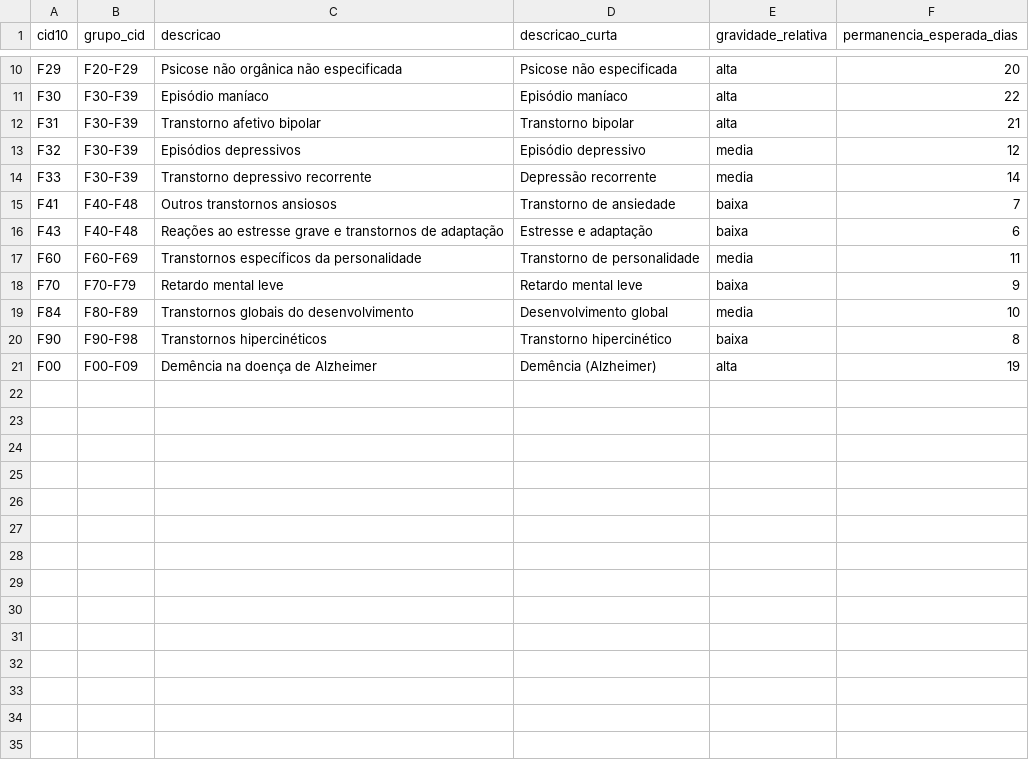
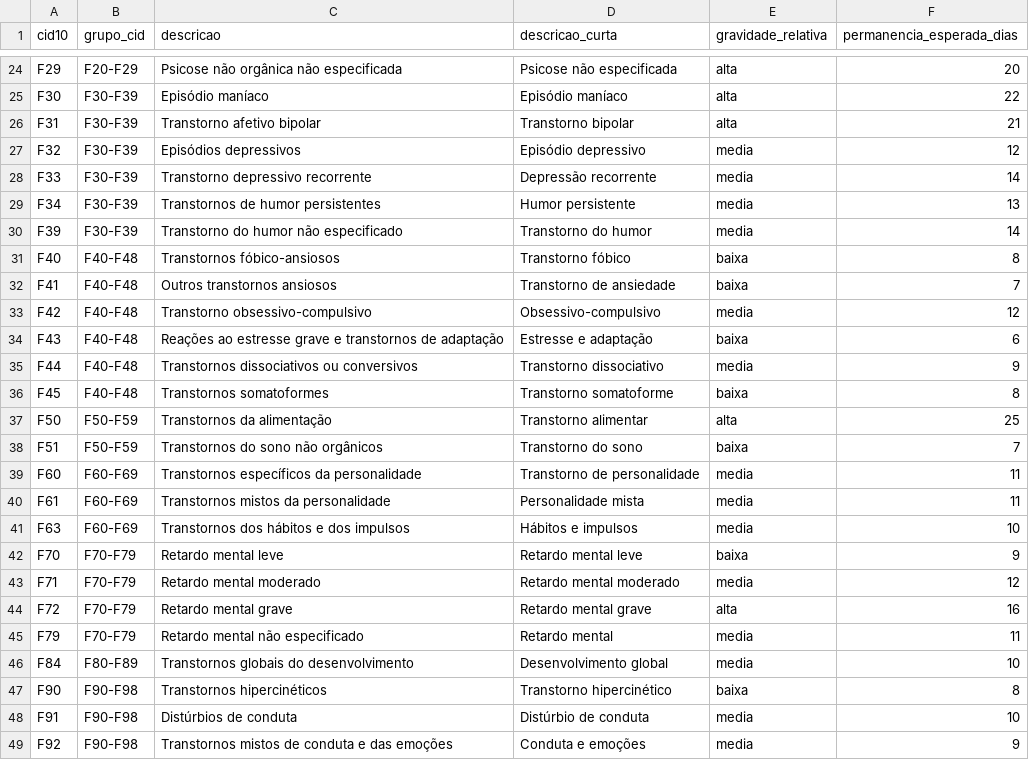
Before and after one commit to GuilhermeMPereira/Synodos, a CSV file: data/reference/cid10_saude_mental.csv, drawn as a sheet; only a part is shown, gaps mark what is left out; the diff covers the shown part only.

```diff
--- a/data/reference/cid10_saude_mental.csv
+++ b/data/reference/cid10_saude_mental.csv
@@ -14,8 +28,22 @@ F32;F30-F39;Episódios depressivos;Episódio depressivo;media;12
 F33;F30-F39;Transtorno depressivo recorrente;Depressão recorrente;media;14
+F34;F30-F39;Transtornos de humor persistentes;Humor persistente;media;13
+F39;F30-F39;Transtorno do humor não especificado;Transtorno do humor;media;14
+F40;F40-F48;Transtornos fóbico-ansiosos;Transtorno fóbico;baixa;8
 F41;F40-F48;Outros transtornos ansiosos;Transtorno de ansiedade;baixa;7
+F42;F40-F48;Transtorno obsessivo-compulsivo;Obsessivo-compulsivo;media;12
 F43;F40-F48;Reações ao estresse grave e transtornos de adaptação;Estresse e adaptação;baixa;6
+F44;F40-F48;Transtornos dissociativos ou conversivos;Transtorno dissociativo;media;9
+F45;F40-F48;Transtornos somatoformes;Transtorno somatoforme;baixa;8
+F50;F50-F59;Transtornos da alimentação;Transtorno alimentar;alta;25
+F51;F50-F59;Transtornos do sono não orgânicos;Transtorno do sono;baixa;7
 F60;F60-F69;Transtornos específicos da personalidade;Transtorno de personalidade;media;11
+F61;F60-F69;Transtornos mistos da personalidade;Personalidade mista;media;11
+F63;F60-F69;Transtornos dos hábitos e dos impulsos;Hábitos e impulsos;media;10
 F70;F70-F79;Retardo mental leve;Retardo mental leve;baixa;9
+F71;F70-F79;Retardo mental moderado;Retardo mental moderado;media;12
+F72;F70-F79;Retardo mental grave;Retardo mental grave;alta;16
+F79;F70-F79;Retardo mental não especificado;Retardo mental;media;11
 F84;F80-F89;Transtornos globais do desenvolvimento;Desenvolvimento global;media;10
 F90;F90-F98;Transtornos hipercinéticos;Transtorno hipercinético;baixa;8
-F00;F00-F09;Demência na doença de Alzheimer;Demência (Alzheimer);alta;19
+F91;F90-F98;Distúrbios de conduta;Distúrbio de conduta;media;10
+F92;F90-F98;Transtornos mistos de conduta e das emoções;Conduta e emoções;media;9
```
Also changed, not shown: 13 added rows elsewhere in this file, 4 other files.
